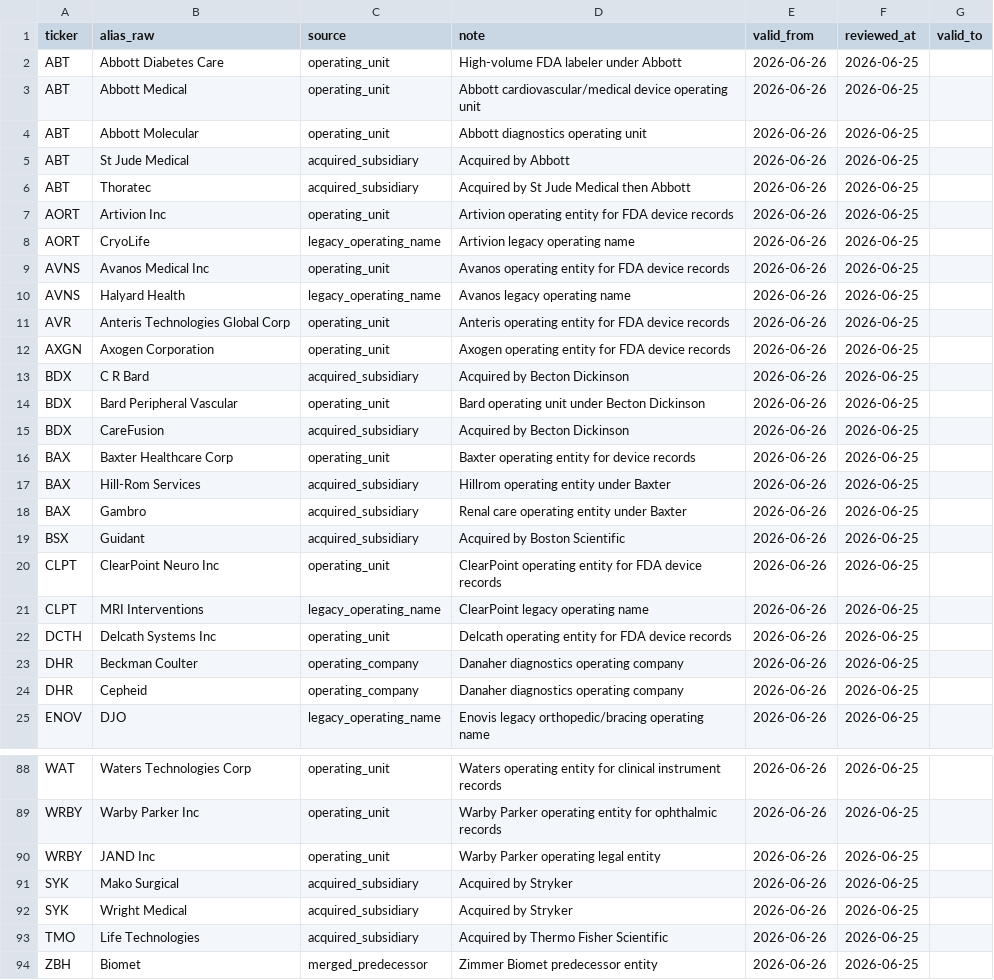
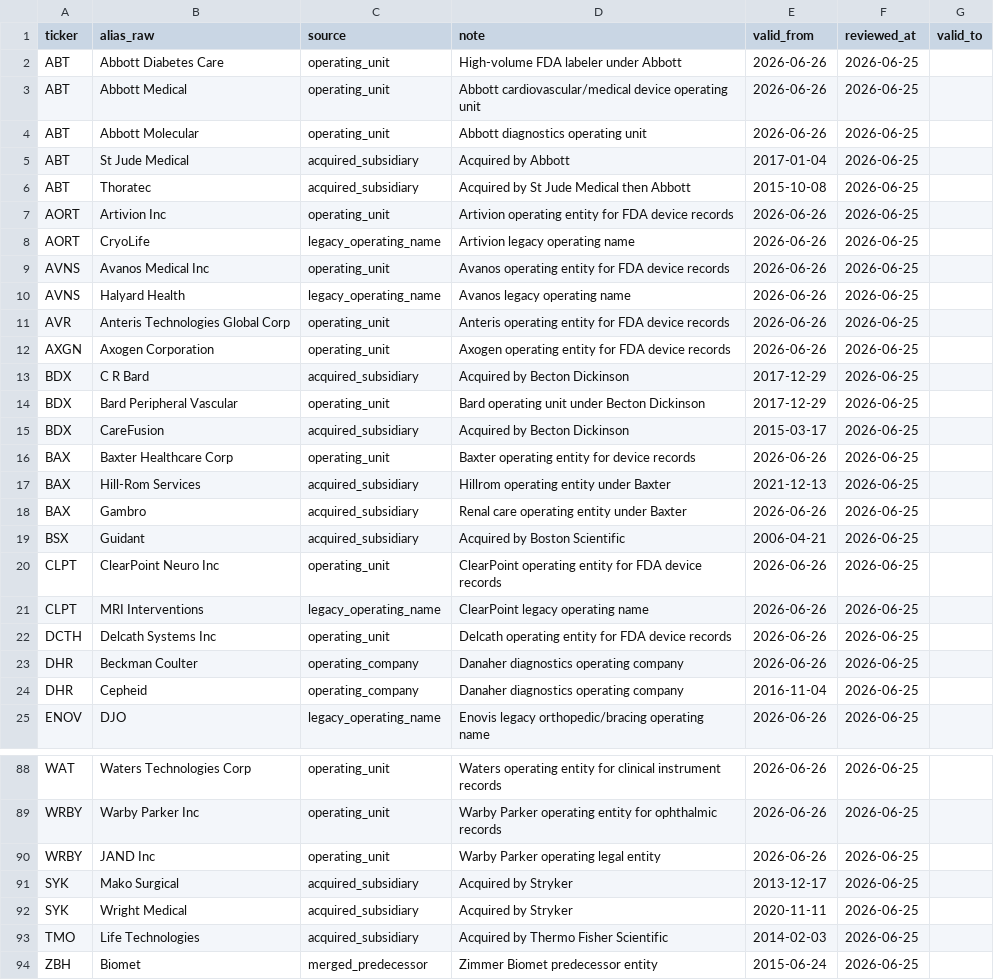
Before and after one commit to JLMPNEW/Staging_Scalper_System, a CSV file: med_devices/data/fda_company_aliases.csv, drawn as a sheet; only a part is shown, gaps mark what is left out; the diff covers the shown part only.

```diff
--- a/med_devices/data/fda_company_aliases.csv
+++ b/med_devices/data/fda_company_aliases.csv
@@ -4,4 +4,4 @@ ABT,Abbott Medical,operating_unit,Abbott cardiovascular/medical device operating
 ABT,Abbott Molecular,operating_unit,Abbott diagnostics operating unit,2026-06-26,2026-06-25,
-ABT,St Jude Medical,acquired_subsidiary,Acquired by Abbott,2026-06-26,2026-06-25,
-ABT,Thoratec,acquired_subsidiary,Acquired by St Jude Medical then Abbott,2026-06-26,2026-06-25,
+ABT,St Jude Medical,acquired_subsidiary,Acquired by Abbott,2017-01-04,2026-06-25,
+ABT,Thoratec,acquired_subsidiary,Acquired by St Jude Medical then Abbott,2015-10-08,2026-06-25,
 AORT,Artivion Inc,operating_unit,Artivion operating entity for FDA device records,2026-06-26,2026-06-25,
@@ -12,9 +12,9 @@ AVR,Anteris Technologies Global Corp,operating_unit,Anteris operating entity for
 AXGN,Axogen Corporation,operating_unit,Axogen operating entity for FDA device records,2026-06-26,2026-06-25,
-BDX,C R Bard,acquired_subsidiary,Acquired by Becton Dickinson,2026-06-26,2026-06-25,
-BDX,Bard Peripheral Vascular,operating_unit,Bard operating unit under Becton Dickinson,2026-06-26,2026-06-25,
-BDX,CareFusion,acquired_subsidiary,Acquired by Becton Dickinson,2026-06-26,2026-06-25,
+BDX,C R Bard,acquired_subsidiary,Acquired by Becton Dickinson,2017-12-29,2026-06-25,
+BDX,Bard Peripheral Vascular,operating_unit,Bard operating unit under Becton Dickinson,2017-12-29,2026-06-25,
+BDX,CareFusion,acquired_subsidiary,Acquired by Becton Dickinson,2015-03-17,2026-06-25,
 BAX,Baxter Healthcare Corp,operating_unit,Baxter operating entity for device records,2026-06-26,2026-06-25,
-BAX,Hill-Rom Services,acquired_subsidiary,Hillrom operating entity under Baxter,2026-06-26,2026-06-25,
+BAX,Hill-Rom Services,acquired_subsidiary,Hillrom operating entity under Baxter,2021-12-13,2026-06-25,
 BAX,Gambro,acquired_subsidiary,Renal care operating entity under Baxter,2026-06-26,2026-06-25,
-BSX,Guidant,acquired_subsidiary,Acquired by Boston Scientific,2026-06-26,2026-06-25,
+BSX,Guidant,acquired_subsidiary,Acquired by Boston Scientific,2006-04-21,2026-06-25,
 CLPT,ClearPoint Neuro Inc,operating_unit,ClearPoint operating entity for FDA device records,2026-06-26,2026-06-25,
@@ -23,3 +23,3 @@ DCTH,Delcath Systems Inc,operating_unit,Delcath operating entity for FDA device
 DHR,Beckman Coulter,operating_company,Danaher diagnostics operating company,2026-06-26,2026-06-25,
-DHR,Cepheid,operating_company,Danaher diagnostics operating company,2026-06-26,2026-06-25,
+DHR,Cepheid,operating_company,Danaher diagnostics operating company,2016-11-04,2026-06-25,
 ENOV,DJO,legacy_operating_name,Enovis legacy orthopedic/bracing operating name,2026-06-26,2026-06-25,
@@ -90,5 +90,5 @@ WRBY,Warby Parker Inc,operating_unit,Warby Parker operating entity for ophthalmi
 WRBY,JAND Inc,operating_unit,Warby Parker operating legal entity,2026-06-26,2026-06-25,
-SYK,Mako Surgical,acquired_subsidiary,Acquired by Stryker,2026-06-26,2026-06-25,
-SYK,Wright Medical,acquired_subsidiary,Acquired by Stryker,2026-06-26,2026-06-25,
-TMO,Life Technologies,acquired_subsidiary,Acquired by Thermo Fisher Scientific,2026-06-26,2026-06-25,
-ZBH,Biomet,merged_predecessor,Zimmer Biomet predecessor entity,2026-06-26,2026-06-25,
+SYK,Mako Surgical,acquired_subsidiary,Acquired by Stryker,2013-12-17,2026-06-25,
+SYK,Wright Medical,acquired_subsidiary,Acquired by Stryker,2020-11-11,2026-06-25,
+TMO,Life Technologies,acquired_subsidiary,Acquired by Thermo Fisher Scientific,2014-02-03,2026-06-25,
+ZBH,Biomet,merged_predecessor,Zimmer Biomet predecessor entity,2015-06-24,2026-06-25,
```
Also changed, not shown: 5 edited cells elsewhere in this file, med_devices/data/fda_company_footprints.csv, med_devices/data/fda_manual_footprint_evidence.csv, 40 other files.
